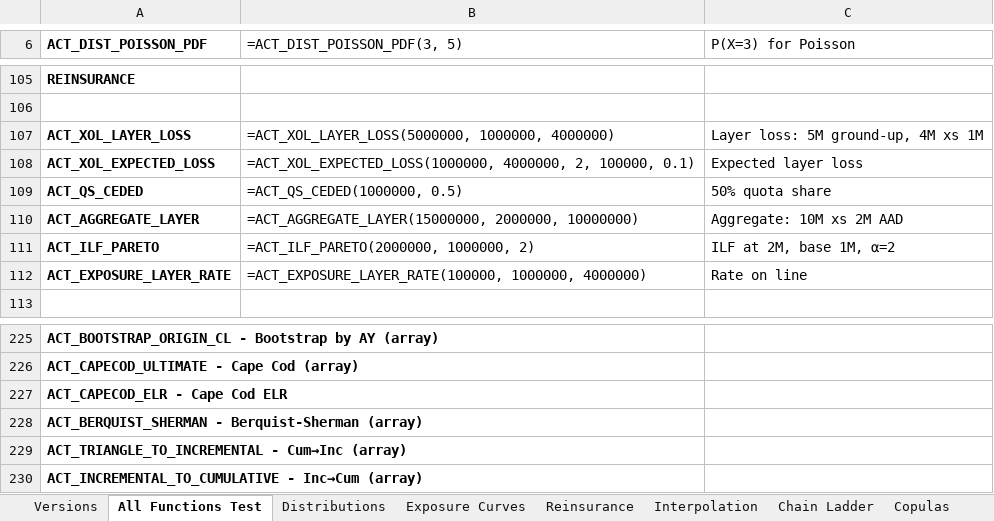
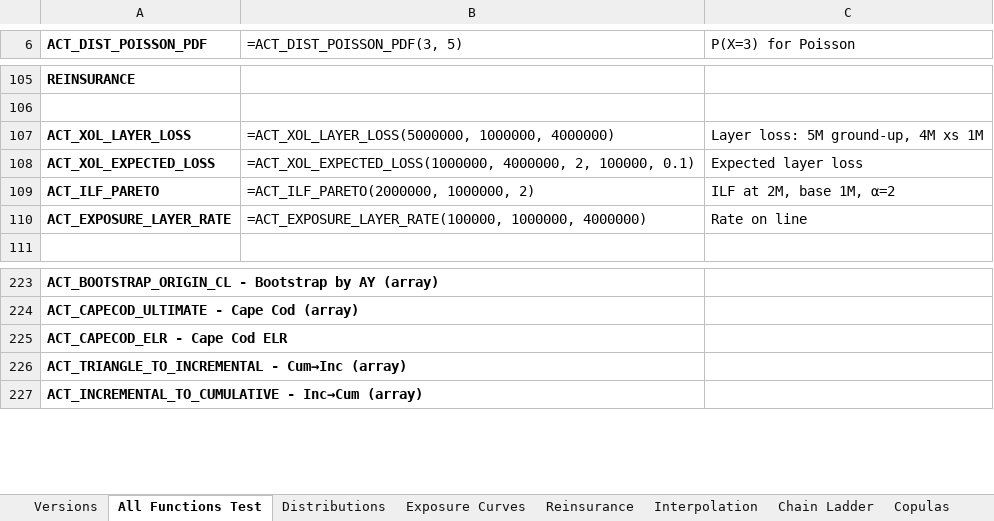
Before and after one commit to mdevans21/actuarial_add_in, an Excel workbook: excel/actuarial_add_in_v0.2.xlsm, sheet All Functions Test, drawn as a sheet; only a part is shown, gaps mark what is left out; values as stored, in another font and other column widths than the file's, no borders; formulas without a stored value are shown as written; the diff names each change by its address in the sheet, - before the commit and + after, or states it on an @@ line.

```diff
--- a/excel/actuarial_add_in_v0.2.xlsm (sheet All Functions Test)
+++ b/excel/actuarial_add_in_v0.2.xlsm (sheet All Functions Test)
-row 109: ACT_QS_CEDED | =ACT_QS_CEDED(1000000, 0.5) | 50% quota share
-row 110: ACT_AGGREGATE_LAYER | =ACT_AGGREGATE_LAYER(15000000, 2000000, 10000000) | Aggregate: 10M xs 2M AAD
-row 228: ACT_BERQUIST_SHERMAN - Berquist-Sherman (array)
```
Also changed, not shown: sheet Distributions, sheet Chain Ladder, charts or pictures.
